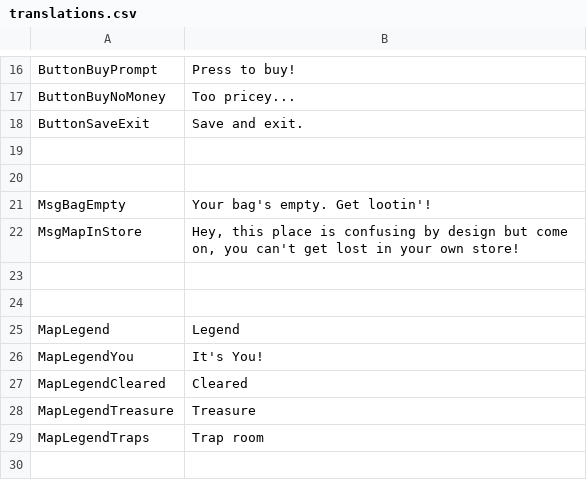
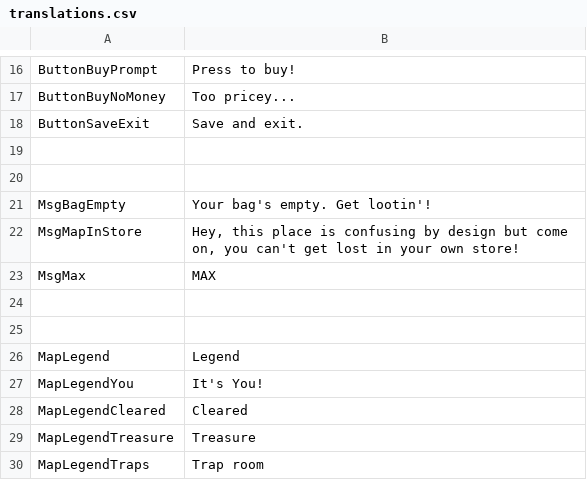
Before and after one commit to don-tnowe/brickandmortalgame, a CSV file: Resources/Translations/translations.csv, drawn as a sheet; only a part is shown, gaps mark what is left out; the shorter side is filled out with more unchanged rows; the diff names each change by its address in the sheet, - before the commit and + after, or states it on an @@ line.

```diff
--- a/Resources/Translations/translations.csv
+++ b/Resources/Translations/translations.csv
+row 23: MsgMax | MAX
```
Also changed, not shown: 19 other files.
